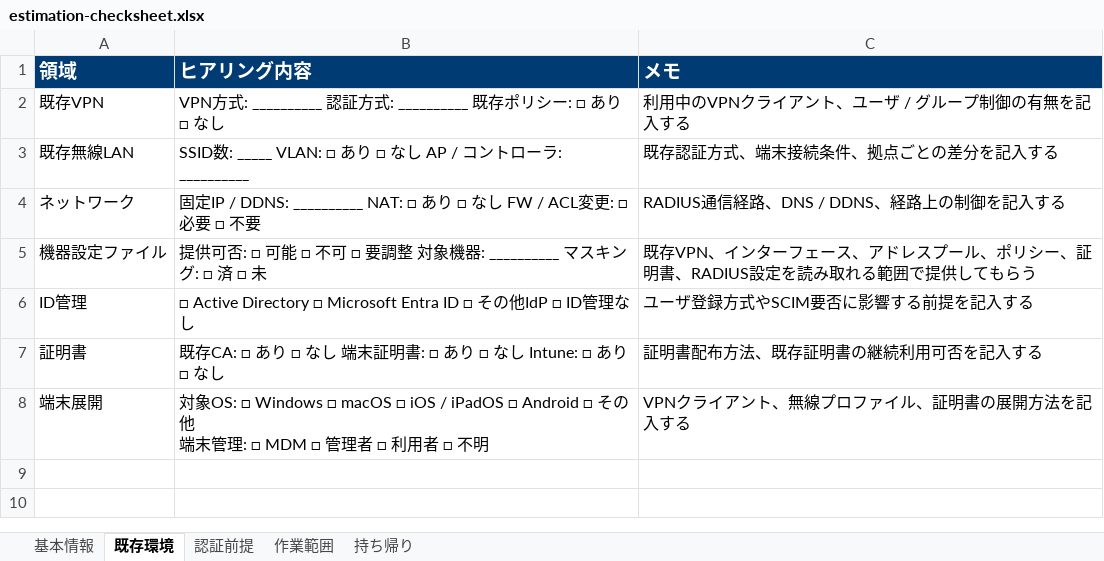
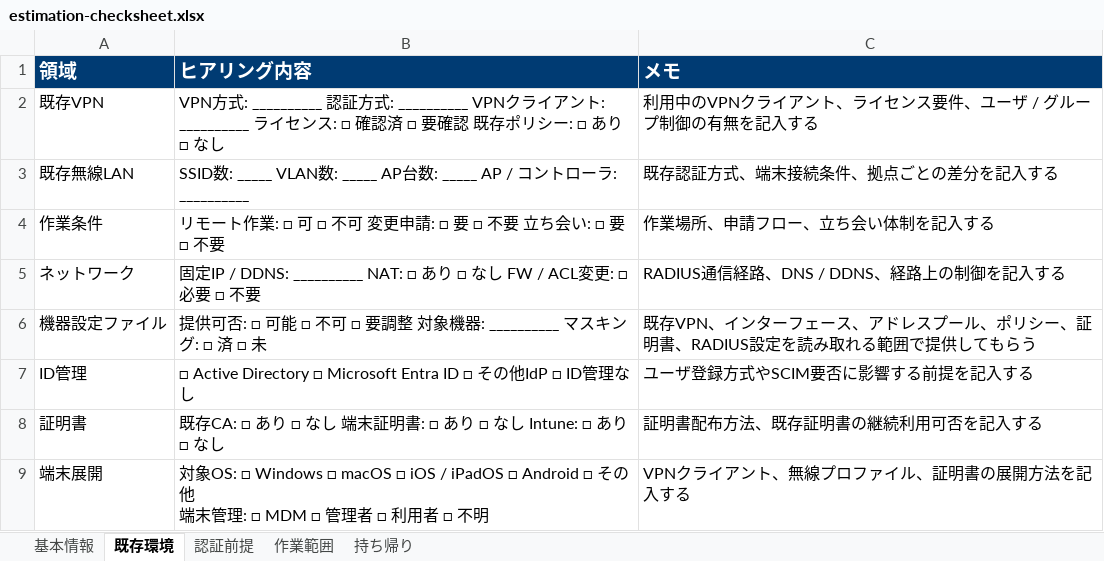
Before and after one commit to singleidkk/training-docs-public, an Excel workbook: downloads/estimation-checksheet.xlsx, sheet 既存環境, drawn as a sheet; values as stored, in another font and other column widths than the file's, no borders; the diff names each change by its address in the sheet, - before the commit and + after, or states it on an @@ line.

Commit message:
Update estimation checklist alignment

```diff
--- a/downloads/estimation-checksheet.xlsx (sheet 既存環境)
+++ b/downloads/estimation-checksheet.xlsx (sheet 既存環境)
-B2 (ヒアリング内容): …方式: __________ 既存ポリ…
+B2 (ヒアリング内容): …方式: __________ VPNクライアント: __________ ライセンス: □ 確認済 □ 要確認 既存ポリ…
-C2 (メモ): 利用中のVPNクライアント、ユーザ / グループ制御の有無を記入する
+C2 (メモ): 利用中のVPNクライアント、ライセンス要件、ユーザ / グループ制御の有無を記入する
-B3 (ヒアリング内容): SSID数: _____ VLAN: □ あり □ なし AP / コン…
+B3 (ヒアリング内容): SSID数: _____ VLAN数: _____ AP台数: _____ AP / コン…
+row 4: 作業条件 | リモート作業: □ 可 □ 不可 変更申請: □ 要 □ 不要 立ち会い: □ 要 □ 不要 | 作業場所、申請フロー、立ち会い体制を記入する
```
Also changed, not shown: sheet 持ち帰り, sheet 基本情報, 5 other files.
